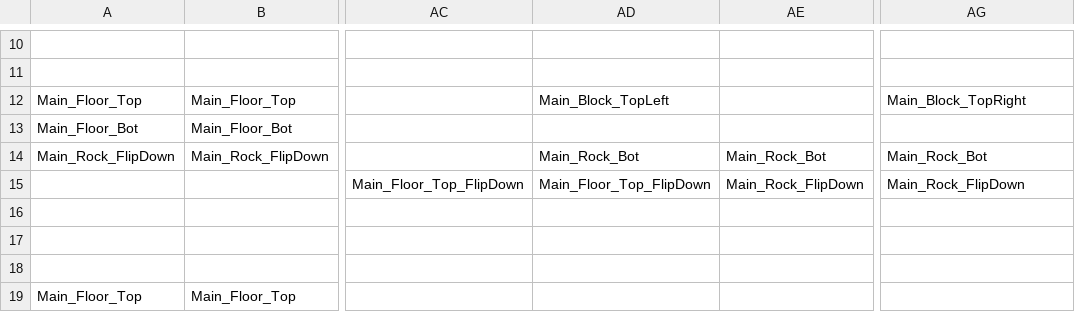
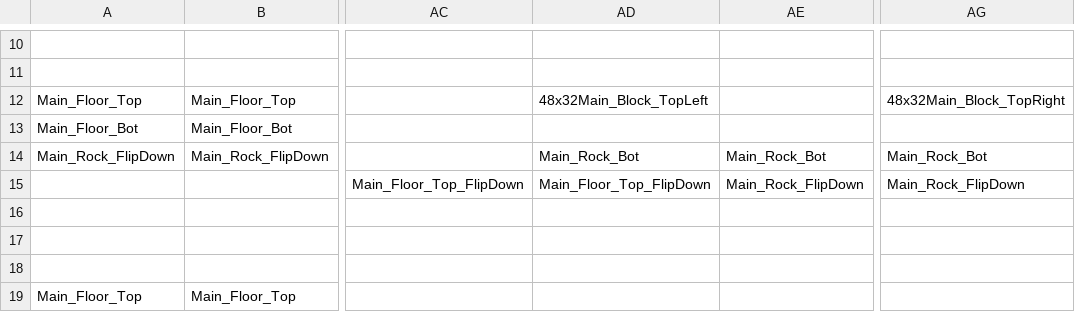
Before and after one commit to tqgiabao2006/FromHardware, a CSV file: Lethal_Organization/Content/LevelDesign.csv, drawn as a sheet; only a part is shown, gaps mark what is left out; the diff names each change by its address in the sheet, - before the commit and + after, or states it on an @@ line.

```diff
--- a/Lethal_Organization/Content/LevelDesign.csv
+++ b/Lethal_Organization/Content/LevelDesign.csv
-AD12: Main_Block_TopLeft
+AD12: 48x32Main_Block_TopLeft
-AG12: Main_Block_TopRight
+AG12: 48x32Main_Block_TopRight
```
Also changed, not shown: 6 other files.
